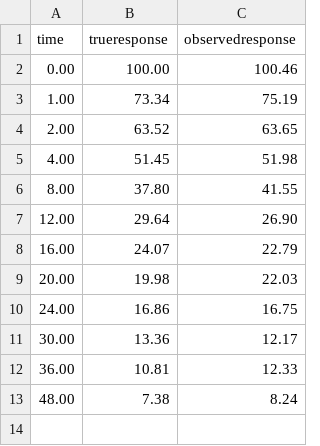
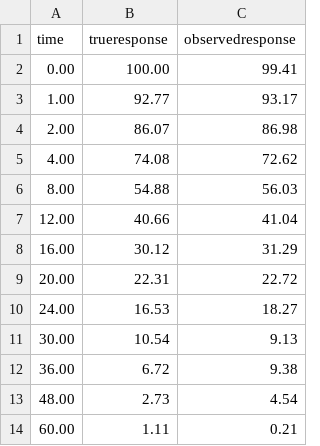
Before and after one commit to robert-m-elder/ivivc-tool, a CSV file: docs/tutorial/generated/simulated_data.csv, drawn as a sheet.

```diff
--- a/docs/tutorial/generated/simulated_data.csv
+++ b/docs/tutorial/generated/simulated_data.csv
@@ -1,13 +1,14 @@
 time,trueresponse,observedresponse
-0.00,100.00,100.46
-1.00,73.34,75.19
-2.00,63.52,63.65
-4.00,51.45,51.98
-8.00,37.80,41.55
-12.00,29.64,26.90
-16.00,24.07,22.79
-20.00,19.98,22.03
-24.00,16.86,16.75
-30.00,13.36,12.17
-36.00,10.81,12.33
-48.00,7.38,8.24
+0.00,100.00,99.41
+1.00,92.77,93.17
+2.00,86.07,86.98
+4.00,74.08,72.62
+8.00,54.88,56.03
+12.00,40.66,41.04
+16.00,30.12,31.29
+20.00,22.31,22.72
+24.00,16.53,18.27
+30.00,10.54,9.13
+36.00,6.72,9.38
+48.00,2.73,4.54
+60.00,1.11,0.21
```
Also changed, not shown: docs/tutorial/generated/model_summary.csv, docs/tutorial/generated/parameter_estimates.csv, 11 other files.
